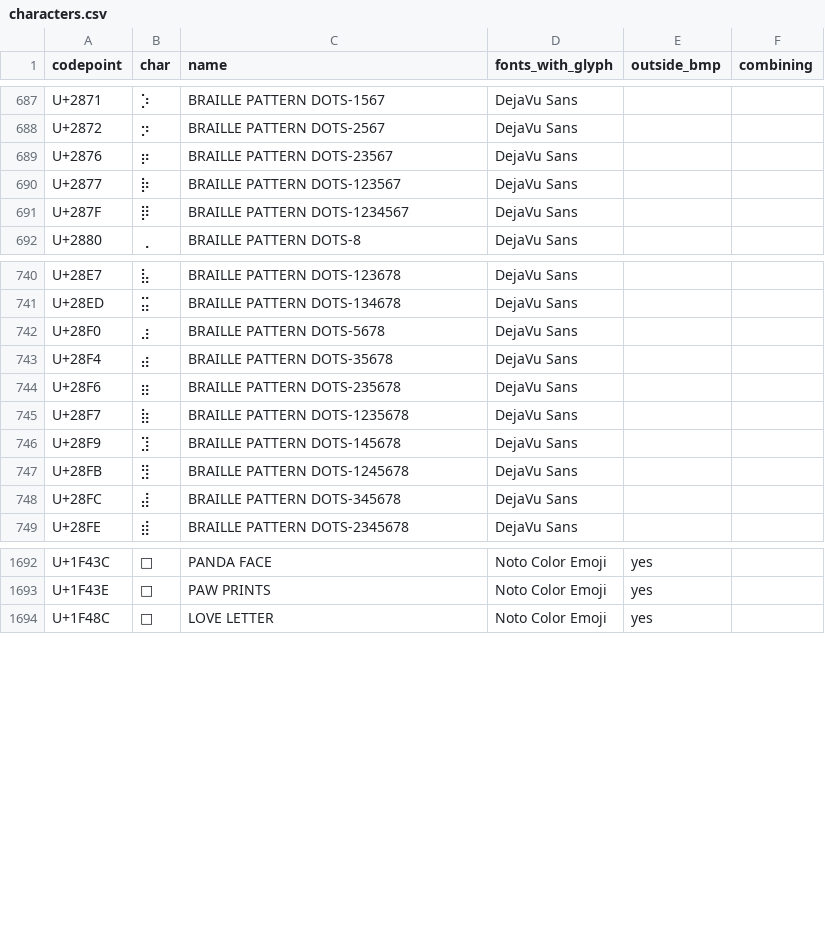
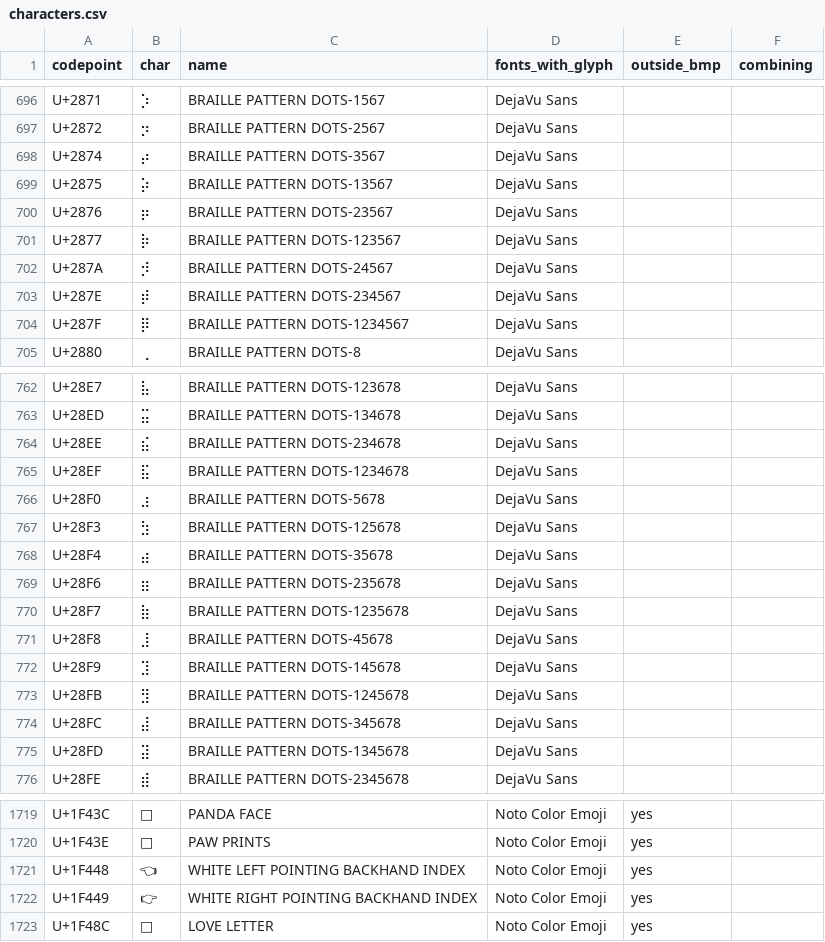
Before and after one commit to msdos41/cute-symbols-data, a CSV file: data/characters.csv, drawn as a sheet; only a part is shown, gaps mark what is left out; the diff covers the shown part only.

Commit message:
data: refresh items and characters (2,862 items, 1,767 characters)

```diff
--- a/data/characters.csv
+++ b/data/characters.csv
@@ -688,4 +697,8 @@ U+2871,⡱,BRAILLE PATTERN DOTS-1567,DejaVu Sans,,
 U+2872,⡲,BRAILLE PATTERN DOTS-2567,DejaVu Sans,,
+U+2874,⡴,BRAILLE PATTERN DOTS-3567,DejaVu Sans,,
+U+2875,⡵,BRAILLE PATTERN DOTS-13567,DejaVu Sans,,
 U+2876,⡶,BRAILLE PATTERN DOTS-23567,DejaVu Sans,,
 U+2877,⡷,BRAILLE PATTERN DOTS-123567,DejaVu Sans,,
+U+287A,⡺,BRAILLE PATTERN DOTS-24567,DejaVu Sans,,
+U+287E,⡾,BRAILLE PATTERN DOTS-234567,DejaVu Sans,,
 U+287F,⡿,BRAILLE PATTERN DOTS-1234567,DejaVu Sans,,
@@ -741,3 +763,6 @@ U+28E7,⣧,BRAILLE PATTERN DOTS-123678,DejaVu Sans,,
 U+28ED,⣭,BRAILLE PATTERN DOTS-134678,DejaVu Sans,,
+U+28EE,⣮,BRAILLE PATTERN DOTS-234678,DejaVu Sans,,
+U+28EF,⣯,BRAILLE PATTERN DOTS-1234678,DejaVu Sans,,
 U+28F0,⣰,BRAILLE PATTERN DOTS-5678,DejaVu Sans,,
+U+28F3,⣳,BRAILLE PATTERN DOTS-125678,DejaVu Sans,,
 U+28F4,⣴,BRAILLE PATTERN DOTS-35678,DejaVu Sans,,
@@ -745,2 +770,3 @@ U+28F6,⣶,BRAILLE PATTERN DOTS-235678,DejaVu Sans,,
 U+28F7,⣷,BRAILLE PATTERN DOTS-1235678,DejaVu Sans,,
+U+28F8,⣸,BRAILLE PATTERN DOTS-45678,DejaVu Sans,,
 U+28F9,⣹,BRAILLE PATTERN DOTS-145678,DejaVu Sans,,
@@ -748,2 +774,3 @@ U+28FB,⣻,BRAILLE PATTERN DOTS-1245678,DejaVu Sans,,
 U+28FC,⣼,BRAILLE PATTERN DOTS-345678,DejaVu Sans,,
+U+28FD,⣽,BRAILLE PATTERN DOTS-1345678,DejaVu Sans,,
 U+28FE,⣾,BRAILLE PATTERN DOTS-2345678,DejaVu Sans,,
@@ -1693,2 +1720,4 @@ U+1F43C,🐼,PANDA FACE,Noto Color Emoji,yes,
 U+1F43E,🐾,PAW PRINTS,Noto Color Emoji,yes,
+U+1F448,👈,WHITE LEFT POINTING BACKHAND INDEX,Noto Color Emoji,yes,
+U+1F449,👉,WHITE RIGHT POINTING BACKHAND INDEX,Noto Color Emoji,yes,
 U+1F48C,💌,LOVE LETTER,Noto Color Emoji,yes,
```
Also changed, not shown: 18 added rows elsewhere in this file, 2 other files.
